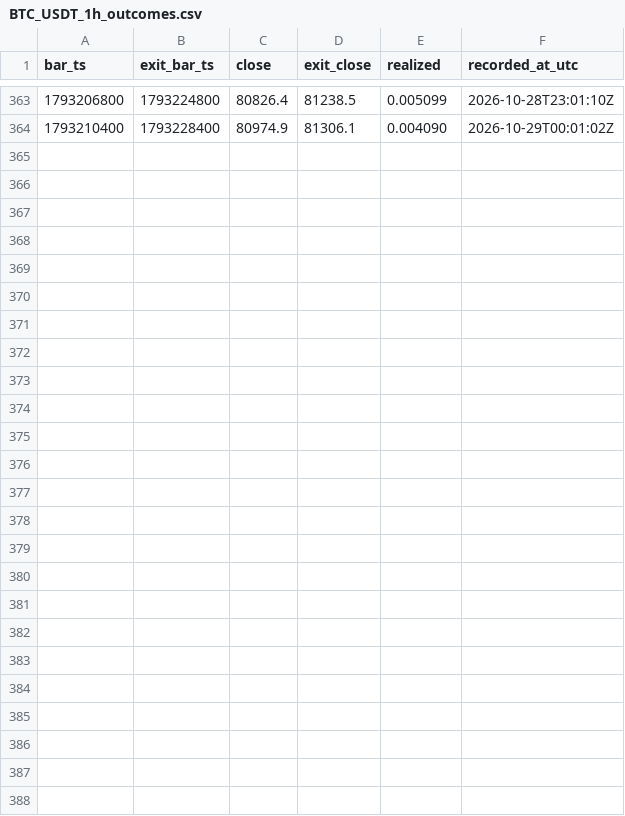
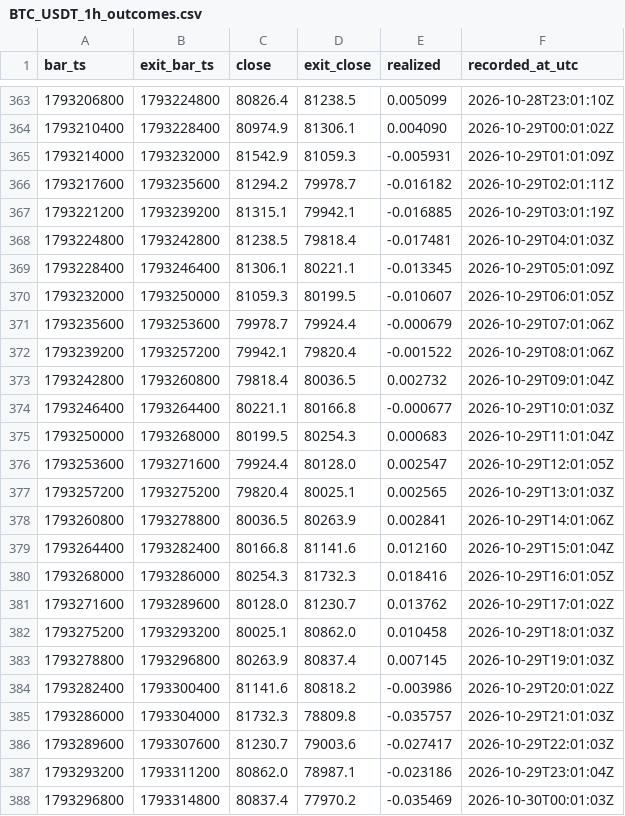
Before and after one commit to jsymen1290/qdm-forward-ledger, a CSV file: ledger/BTC_USDT_1h_outcomes.csv, drawn as a sheet; only a part is shown, gaps mark what is left out.

```diff
--- a/ledger/BTC_USDT_1h_outcomes.csv
+++ b/ledger/BTC_USDT_1h_outcomes.csv
@@ -364 +364,25 @@ bar_ts,exit_bar_ts,close,exit_close,realized,recorded_at_utc
 1793210400,1793228400,80974.9,81306.1,0.004090,2026-10-29T00:01:02Z
+1793214000,1793232000,81542.9,81059.3,-0.005931,2026-10-29T01:01:09Z
+1793217600,1793235600,81294.2,79978.7,-0.016182,2026-10-29T02:01:11Z
+1793221200,1793239200,81315.1,79942.1,-0.016885,2026-10-29T03:01:19Z
+1793224800,1793242800,81238.5,79818.4,-0.017481,2026-10-29T04:01:03Z
+1793228400,1793246400,81306.1,80221.1,-0.013345,2026-10-29T05:01:09Z
+1793232000,1793250000,81059.3,80199.5,-0.010607,2026-10-29T06:01:05Z
+1793235600,1793253600,79978.7,79924.4,-0.000679,2026-10-29T07:01:06Z
+1793239200,1793257200,79942.1,79820.4,-0.001522,2026-10-29T08:01:06Z
+1793242800,1793260800,79818.4,80036.5,0.002732,2026-10-29T09:01:04Z
+1793246400,1793264400,80221.1,80166.8,-0.000677,2026-10-29T10:01:03Z
+1793250000,1793268000,80199.5,80254.3,0.000683,2026-10-29T11:01:04Z
+1793253600,1793271600,79924.4,80128.0,0.002547,2026-10-29T12:01:05Z
+1793257200,1793275200,79820.4,80025.1,0.002565,2026-10-29T13:01:03Z
+1793260800,1793278800,80036.5,80263.9,0.002841,2026-10-29T14:01:06Z
+1793264400,1793282400,80166.8,81141.6,0.012160,2026-10-29T15:01:04Z
+1793268000,1793286000,80254.3,81732.3,0.018416,2026-10-29T16:01:05Z
+1793271600,1793289600,80128.0,81230.7,0.013762,2026-10-29T17:01:02Z
+1793275200,1793293200,80025.1,80862.0,0.010458,2026-10-29T18:01:03Z
+1793278800,1793296800,80263.9,80837.4,0.007145,2026-10-29T19:01:03Z
+1793282400,1793300400,81141.6,80818.2,-0.003986,2026-10-29T20:01:02Z
+1793286000,1793304000,81732.3,78809.8,-0.035757,2026-10-29T21:01:03Z
+1793289600,1793307600,81230.7,79003.6,-0.027417,2026-10-29T22:01:03Z
+1793293200,1793311200,80862.0,78987.1,-0.023186,2026-10-29T23:01:04Z
+1793296800,1793314800,80837.4,77970.2,-0.035469,2026-10-30T00:01:03Z
```
Also changed, not shown: ledger/BTC_USDT_1h_predictions.csv, ledger/ETH_USDT_1h_outcomes.csv, 17 other files.
